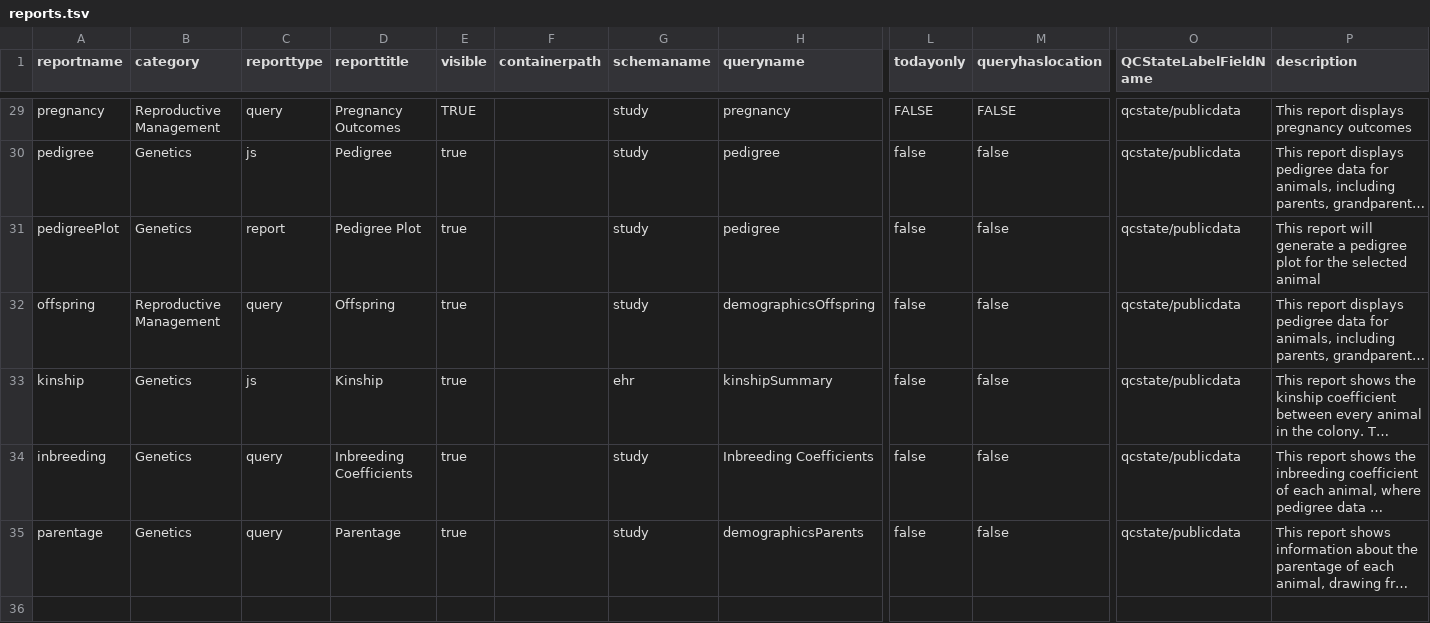
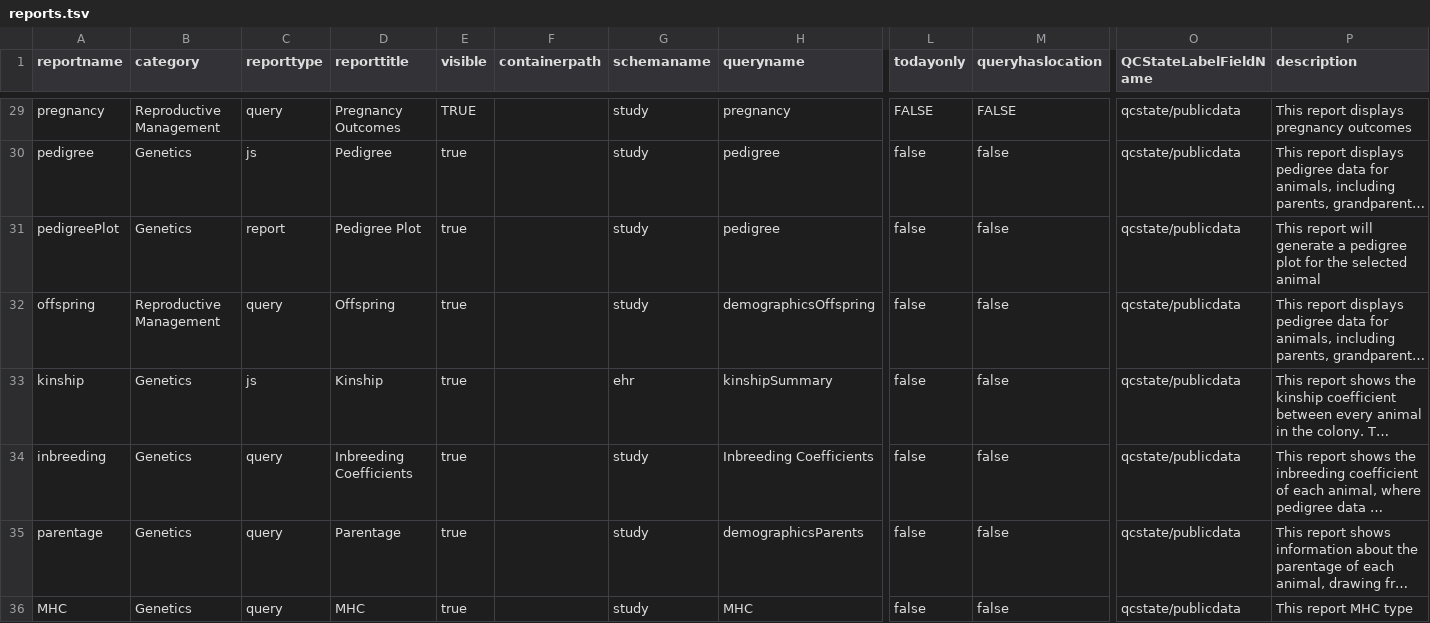
Before and after one commit to LabKey/nircEHRModules, a TSV file: nirc_ehr/resources/data/reports.tsv, drawn as a sheet; only a part is shown, gaps mark what is left out; long unchanged cells end in …; rows hold the shown columns only; the diff names each change by its address in the sheet, - before the commit and + after, or states it on an @@ line.

Commit message:
Added MHC to genetics section

```diff
--- a/nirc_ehr/resources/data/reports.tsv
+++ b/nirc_ehr/resources/data/reports.tsv
+row 36: MHC | Genetics | query | MHC | true |  | study | MHC | false | false | qcstate/publicdata | This report MHC type
```
